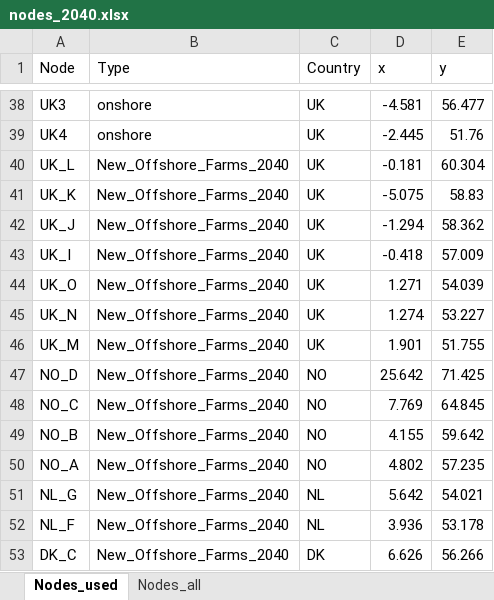
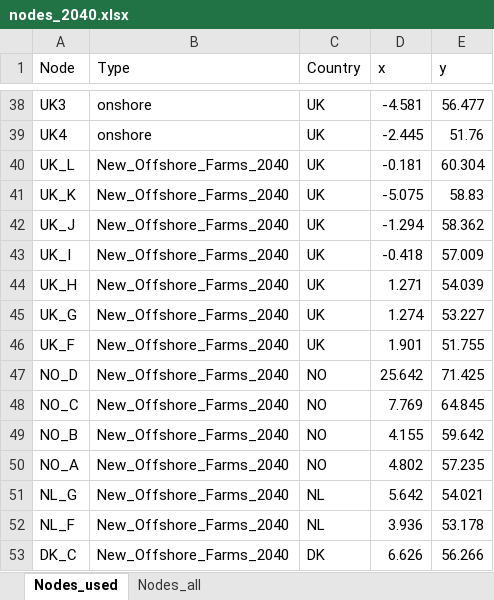
Before and after one commit to UU-ER/AdOpT-NET0_DAC-Offshore, an Excel workbook: mes_north_sea/clean_data/nodes/nodes_2040.xlsx, sheet Nodes_used, drawn as a sheet; only a part is shown, gaps mark what is left out; values as stored, in another font and other column widths than the file's, no borders; the diff names each change by its address in the sheet, - before the commit and + after, or states it on an @@ line.

Commit message:
COrrected nodes 2040

```diff
--- a/mes_north_sea/clean_data/nodes/nodes_2040.xlsx (sheet Nodes_used)
+++ b/mes_north_sea/clean_data/nodes/nodes_2040.xlsx (sheet Nodes_used)
-A44 (Node): UK_O
+A44 (Node): UK_H
-A45 (Node): UK_N
+A45 (Node): UK_G
-A46 (Node): UK_M
+A46 (Node): UK_F
```
Also changed, not shown: 2 other files.
